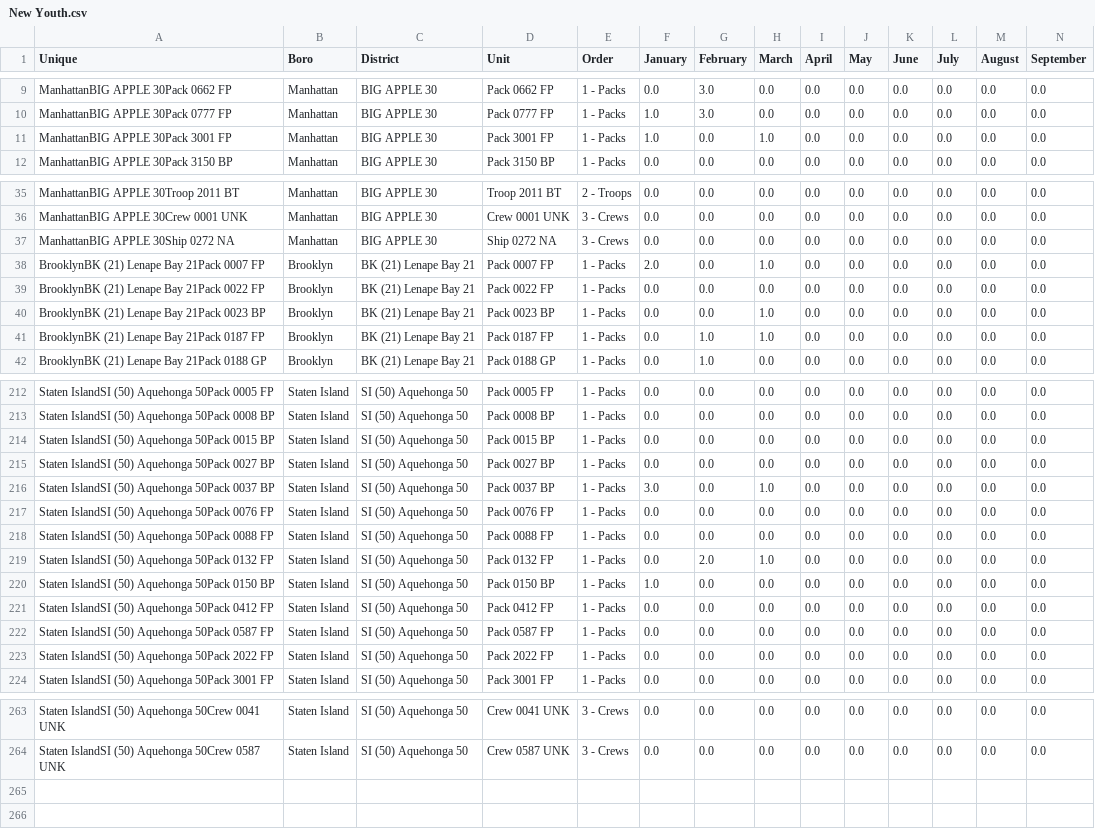
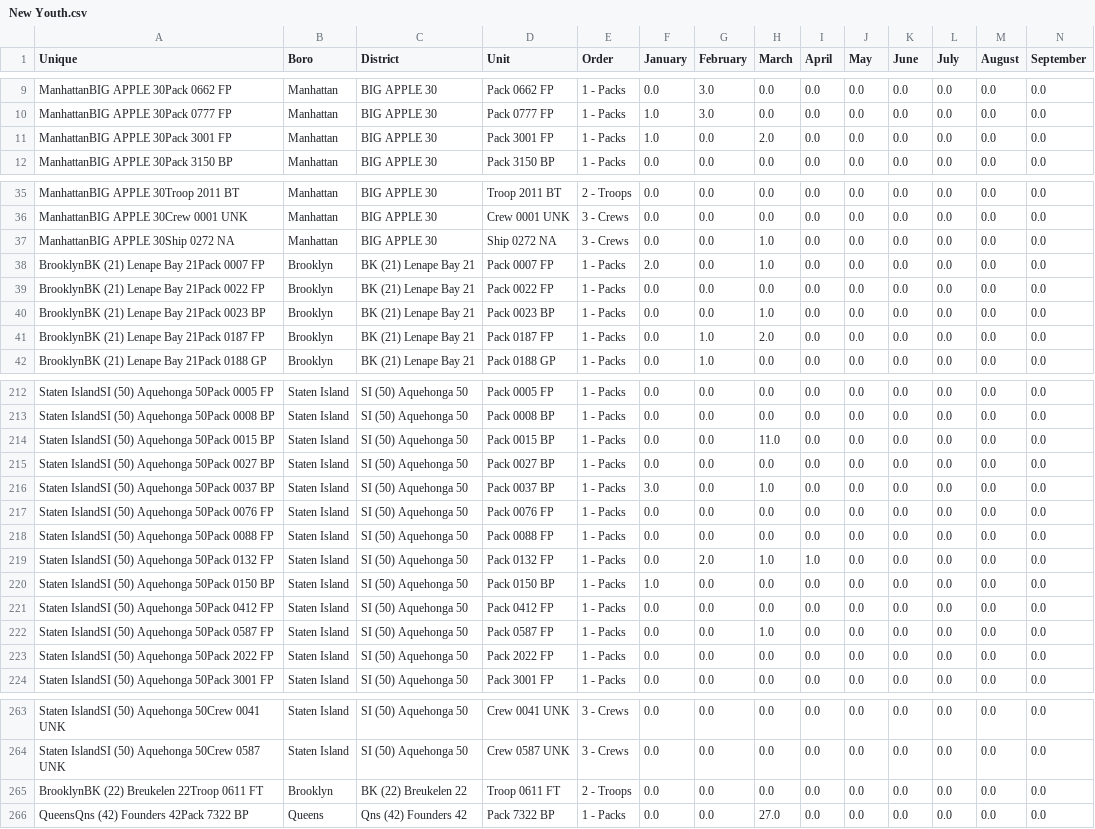
Before and after one commit to itskleb/leaderboard, a CSV file: New Youth.csv, drawn as a sheet; only a part is shown, gaps mark what is left out; rows hold the shown columns only; the diff covers the shown part only; the diff names each change by its address in the sheet, - before the commit and + after, or states it on an @@ line.

Commit message:
Data update: - (2026-04-02 14:47:18 EST)

```diff
--- a/New Youth.csv
+++ b/New Youth.csv
-H11 (March): 1.0
+H11 (March): 2.0
-H37 (March): 0.0
+H37 (March): 1.0
-H41 (March): 1.0
+H41 (March): 2.0
-H214 (March): 0.0
+H214 (March): 11.0
-I219 (April): 0.0
+I219 (April): 1.0
-H222 (March): 0.0
+H222 (March): 1.0
+row 265: BrooklynBK (22) Breukelen 22Troop 0611 FT | Brooklyn | BK (22) Breukelen 22 | Troop 0611 FT | 2 - Troops | 0.0 | 0.0 | 0.0 | 0.0 | 0.0 | 0.0 | 0.0 | 0.0 | 0.0
+row 266: QueensQns (42) Founders 42Pack 7322 BP | Queens | Qns (42) Founders 42 | Pack 7322 BP | 1 - Packs | 0.0 | 0.0 | 27.0 | 0.0 | 0.0 | 0.0 | 0.0 | 0.0 | 0.0
```
Also changed, not shown: 7 edited cells elsewhere in this file.
